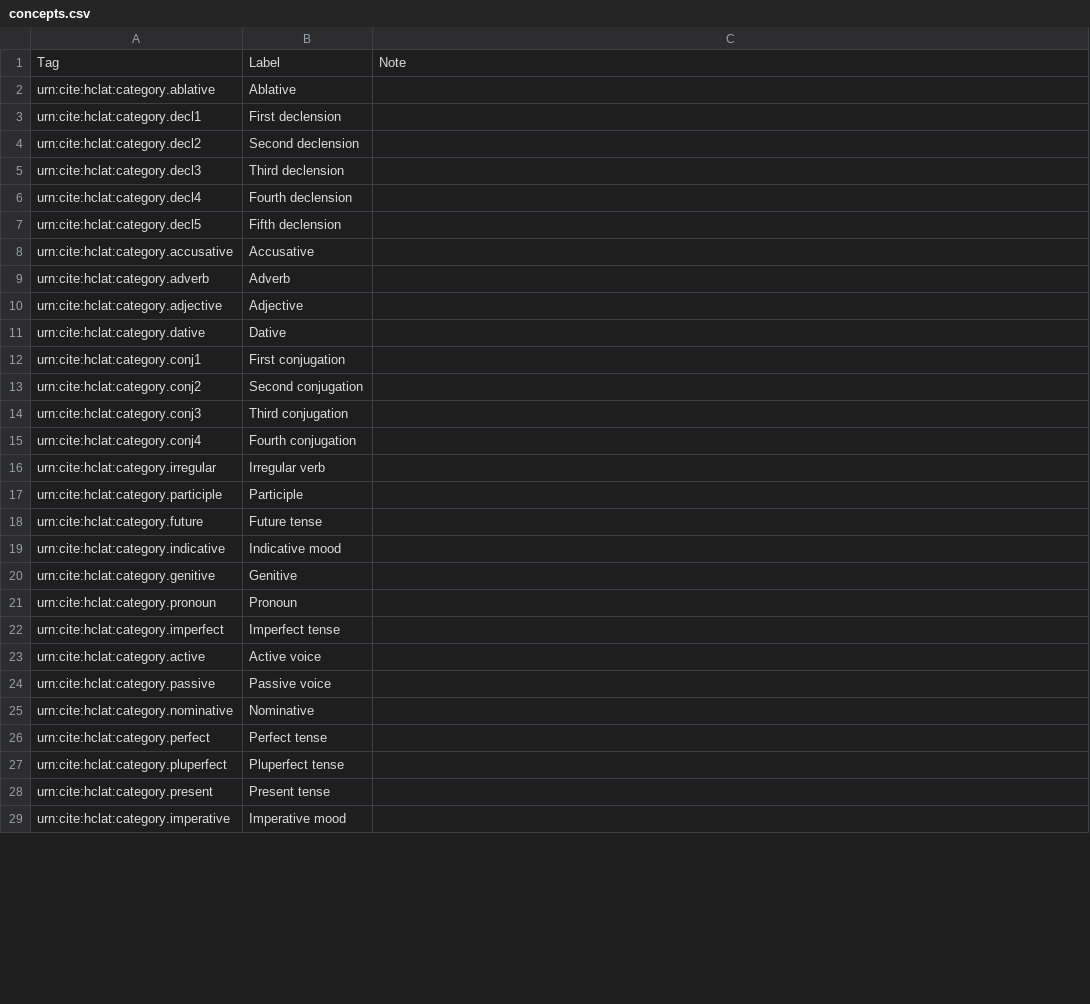
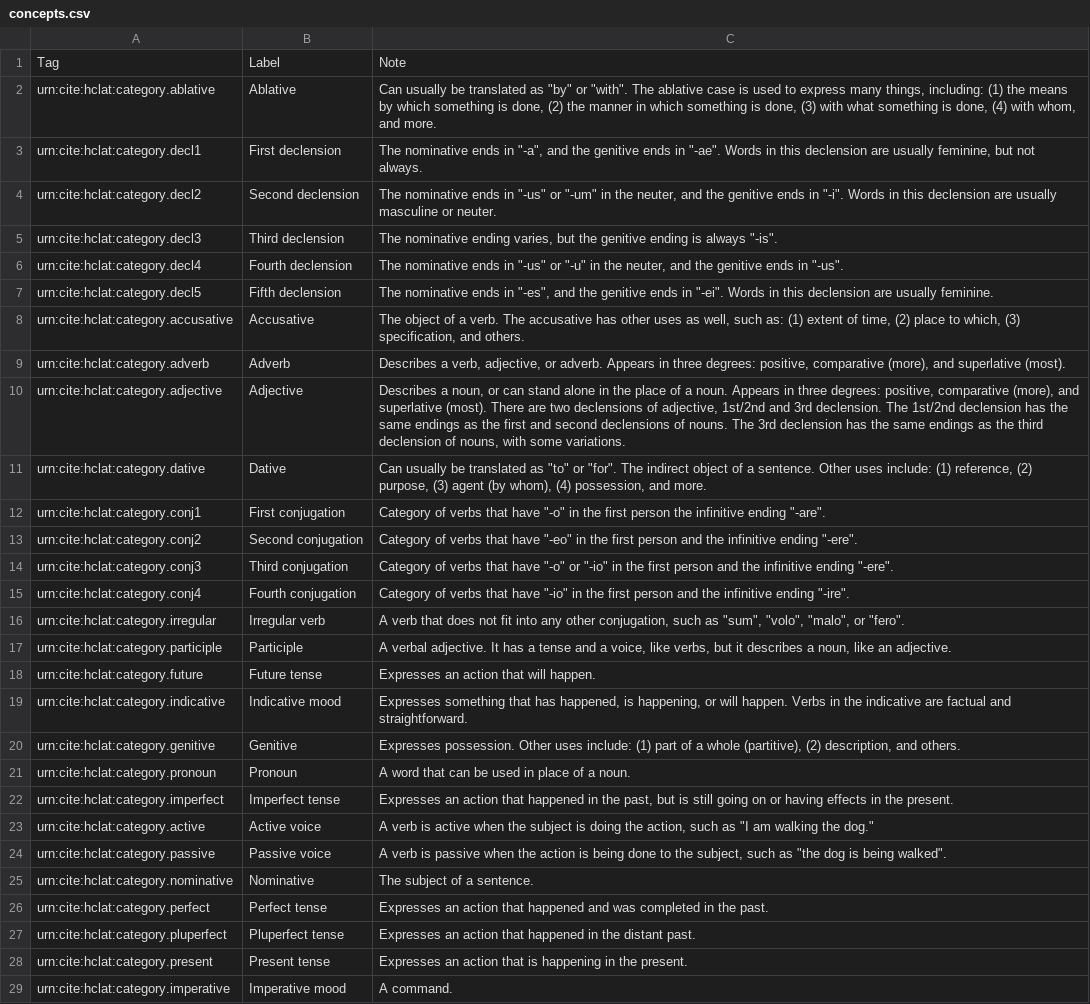
Before and after one commit to neelsmith/latinsrcs, a CSV file: collections/concepts.csv, drawn as a sheet; only a part is shown; the diff covers the shown part only.

Commit message:
added notes to citable topics and concepts

```diff
--- a/collections/concepts.csv
+++ b/collections/concepts.csv
@@ -1,29 +1,29 @@
 Tag,Label,Note
-urn:cite:hclat:category.ablative,Ablative,
-urn:cite:hclat:category.decl1,First declension,
-urn:cite:hclat:category.decl2,Second declension,
-urn:cite:hclat:category.decl3,Third declension,
-urn:cite:hclat:category.decl4,Fourth declension,
-urn:cite:hclat:category.decl5,Fifth declension,
-urn:cite:hclat:category.accusative,Accusative,
-urn:cite:hclat:category.adverb,Adverb,
-urn:cite:hclat:category.adjective,Adjective,
-urn:cite:hclat:category.dative,Dative,
-urn:cite:hclat:category.conj1,First conjugation,
-urn:cite:hclat:category.conj2,Second conjugation,
-urn:cite:hclat:category.conj3,Third conjugation,
-urn:cite:hclat:category.conj4,Fourth conjugation,
-urn:cite:hclat:category.irregular,Irregular verb,
-urn:cite:hclat:category.participle,Participle,
-urn:cite:hclat:category.future,Future tense,
-urn:cite:hclat:category.indicative,Indicative mood,
-urn:cite:hclat:category.genitive,Genitive,
-urn:cite:hclat:category.pronoun,Pronoun,
-urn:cite:hclat:category.imperfect,Imperfect tense,
-urn:cite:hclat:category.active,Active voice,
-urn:cite:hclat:category.passive,Passive voice,
-urn:cite:hclat:category.nominative,Nominative,
-urn:cite:hclat:category.perfect,Perfect tense,
-urn:cite:hclat:category.pluperfect,Pluperfect tense,
-urn:cite:hclat:category.present,Present tense,
-urn:cite:hclat:category.imperative,Imperative mood,
+urn:cite:hclat:category.ablative,Ablative,"Can usually be translated as ""by"" or ""with"". The ablative case is used to express many things, including:  (1) the means by which something is done, (2) the manner in which something is done, (3) with what something is done, (4) with whom, and more."
+urn:cite:hclat:category.decl1,First declension,"The nominative ends in ""-a"", and the genitive ends in ""-ae"".  Words in this declension are usually feminine, but not always."
+urn:cite:hclat:category.decl2,Second declension,"The nominative ends in ""-us"" or ""-um"" in the neuter, and the genitive ends in ""-i"".  Words in this declension are usually masculine or neuter."
+urn:cite:hclat:category.decl3,Third declension,"The nominative ending varies, but the genitive ending is always ""-is""."
+urn:cite:hclat:category.decl4,Fourth declension,"The nominative ends in ""-us"" or ""-u"" in the neuter, and the genitive ends in ""-us""."
+urn:cite:hclat:category.decl5,Fifth declension,"The nominative ends in ""-es"", and the genitive ends in ""-ei"".  Words in this declension are usually feminine."
+urn:cite:hclat:category.accusative,Accusative,"The object of a verb.  The accusative has other uses as well, such as: (1) extent of time, (2) place to which, (3) specification, and others."
+urn:cite:hclat:category.adverb,Adverb,"Describes a verb, adjective, or adverb.  Appears in three degrees:  positive, comparative (more), and superlative (most)."
+urn:cite:hclat:category.adjective,Adjective,"Describes a noun, or can stand alone in the place of a noun.  Appears in three degrees:  positive, comparative (more), and superlative (most).  There are two declensions of adjective, 1st/2nd and 3rd declension.  The 1st/2nd declension  has the same endings as the first and second declensions of nouns.  The 3rd declension has the same endings as the third declension of nouns, with some variations."
+urn:cite:hclat:category.dative,Dative,"Can usually be translated as ""to"" or ""for"".  The indirect object of a sentence.  Other uses include: (1) reference, (2) purpose, (3) agent (by whom), (4) possession, and more."
+urn:cite:hclat:category.conj1,First conjugation,"Category of verbs that have ""-o"" in the first person the infinitive ending ""-are""."
+urn:cite:hclat:category.conj2,Second conjugation,"Category of verbs that have ""-eo"" in the first person and the infinitive ending ""-ere""."
+urn:cite:hclat:category.conj3,Third conjugation,"Category of verbs that have ""-o"" or ""-io"" in the first person and the infinitive ending ""-ere""."
+urn:cite:hclat:category.conj4,Fourth conjugation,"Category of verbs that have ""-io"" in the first person and  the infinitive ending ""-ire""."
+urn:cite:hclat:category.irregular,Irregular verb,"A verb that does not fit into any other conjugation, such as ""sum"", ""volo"", ""malo"", or ""fero""."
+urn:cite:hclat:category.participle,Participle,"A verbal adjective.  It has a tense and a voice, like verbs, but it describes a noun, like an adjective.  "
+urn:cite:hclat:category.future,Future tense,Expresses an action that will happen.
+urn:cite:hclat:category.indicative,Indicative mood,"Expresses something that has happened, is happening, or will happen.  Verbs in the indicative are factual and straightforward."
+urn:cite:hclat:category.genitive,Genitive,"Expresses possession.  Other uses include: (1) part of a whole (partitive), (2) description, and others."
+urn:cite:hclat:category.pronoun,Pronoun,A word that can be used in place of a noun.
+urn:cite:hclat:category.imperfect,Imperfect tense,"Expresses an action that happened in the past, but is still going on or having effects in the present."
+urn:cite:hclat:category.active,Active voice,"A verb is active when the subject is doing the action, such as ""I am walking the dog."""
+urn:cite:hclat:category.passive,Passive voice,"A verb is passive when the action is being done to the subject, such as ""the dog is being walked""."
+urn:cite:hclat:category.nominative,Nominative,The subject of a sentence.
+urn:cite:hclat:category.perfect,Perfect tense,Expresses an action that happened and was completed in the past.
+urn:cite:hclat:category.pluperfect,Pluperfect tense,Expresses an action that happened in the distant past.
+urn:cite:hclat:category.present,Present tense,Expresses an action that is happening in the present.
+urn:cite:hclat:category.imperative,Imperative mood,A command.
```
Also changed, not shown: 3 edited cells elsewhere in this file, collections/citabletopics.csv.
